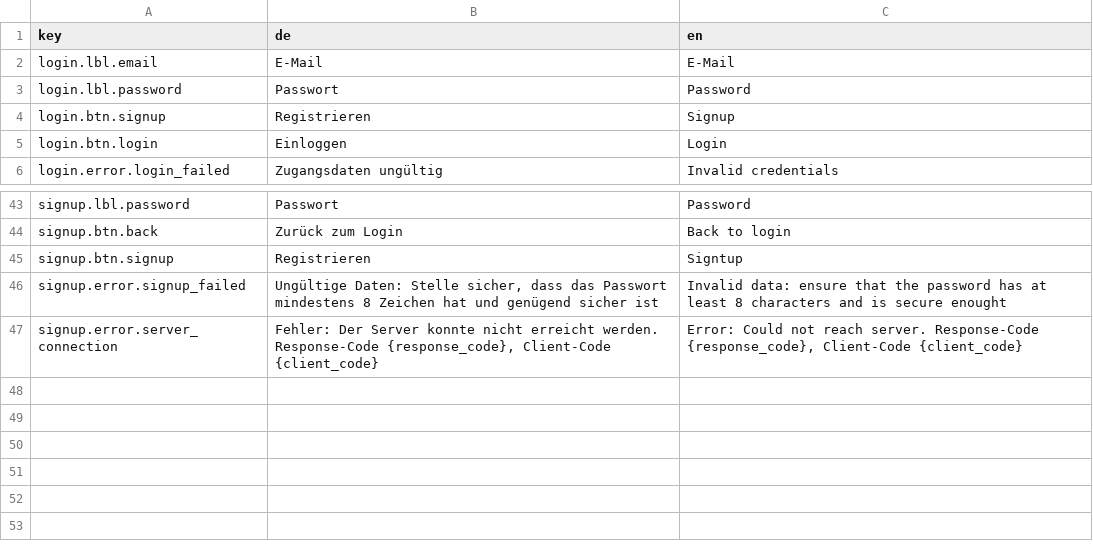
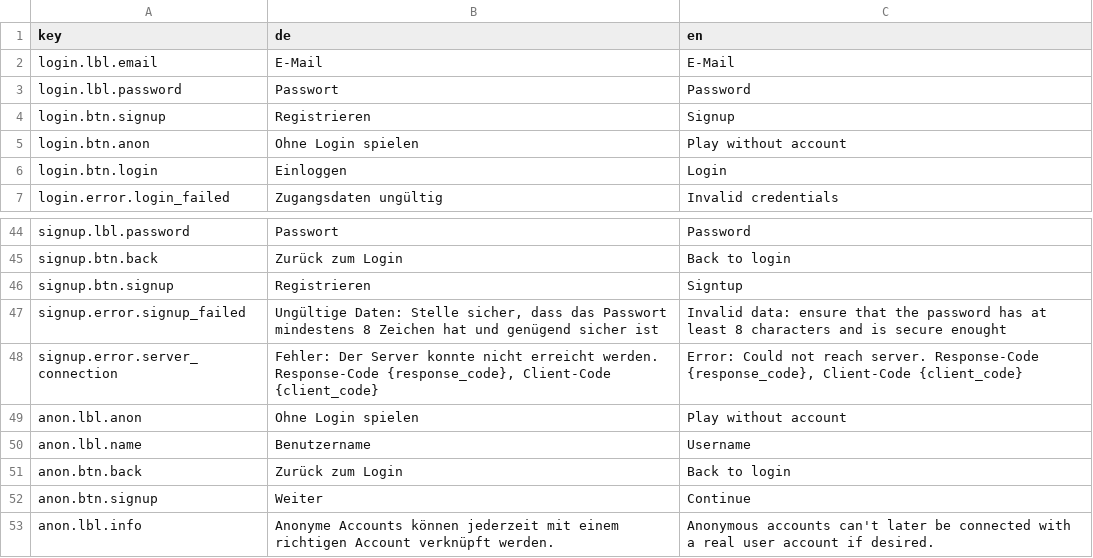
Before and after one commit to sidneywidmer/yass, a CSV file: client/i18n/translations.csv, drawn as a sheet; only a part is shown, gaps mark what is left out.

```diff
--- a/client/i18n/translations.csv
+++ b/client/i18n/translations.csv
@@ -4,2 +4,3 @@ login.lbl.password,Passwort,Password
 login.btn.signup,Registrieren,Signup
+login.btn.anon,Ohne Login spielen,Play without account
 login.btn.login,Einloggen,Login
@@ -47 +48,6 @@ signup.error.signup_failed,"Ungültige Daten: Stelle sicher, dass das Passwort m
 signup.error.server_connection,"Fehler: Der Server konnte nicht erreicht werden. Response-Code {response_code}, Client-Code {client_code}","Error: Could not reach server. Response-Code {response_code}, Client-Code {client_code}"
+anon.lbl.anon,Ohne Login spielen,Play without account
+anon.lbl.name,Benutzername,Username
+anon.btn.back,Zurück zum Login,Back to login
+anon.btn.signup,Weiter,Continue
+anon.lbl.info,Anonyme Accounts können jederzeit mit einem richtigen Account verknüpft werden. ,Anonymous accounts can't later be connected with a real user account if desired.
```
Also changed, not shown: 4 other files.
